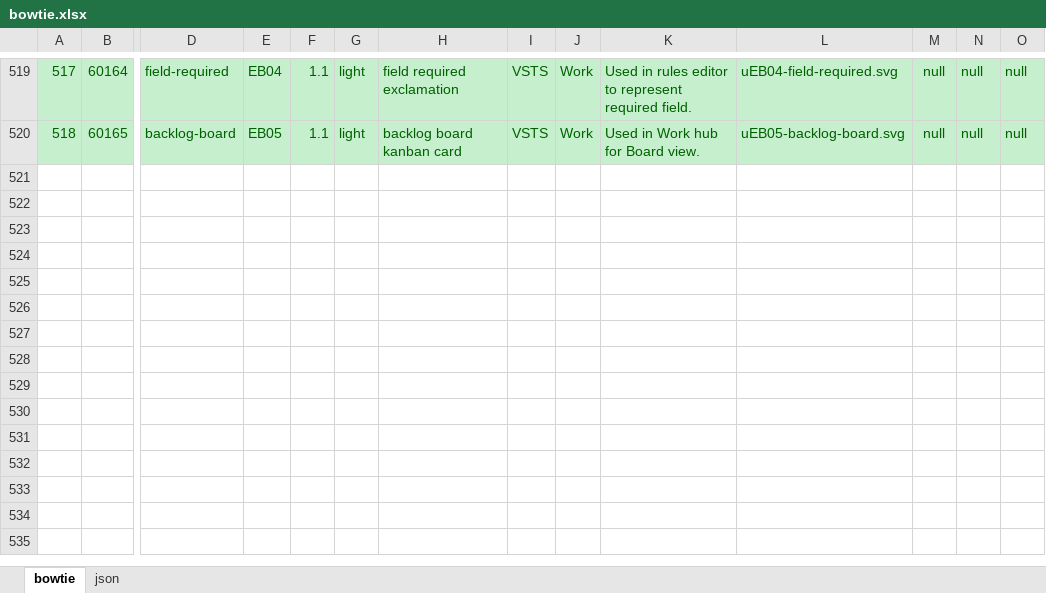
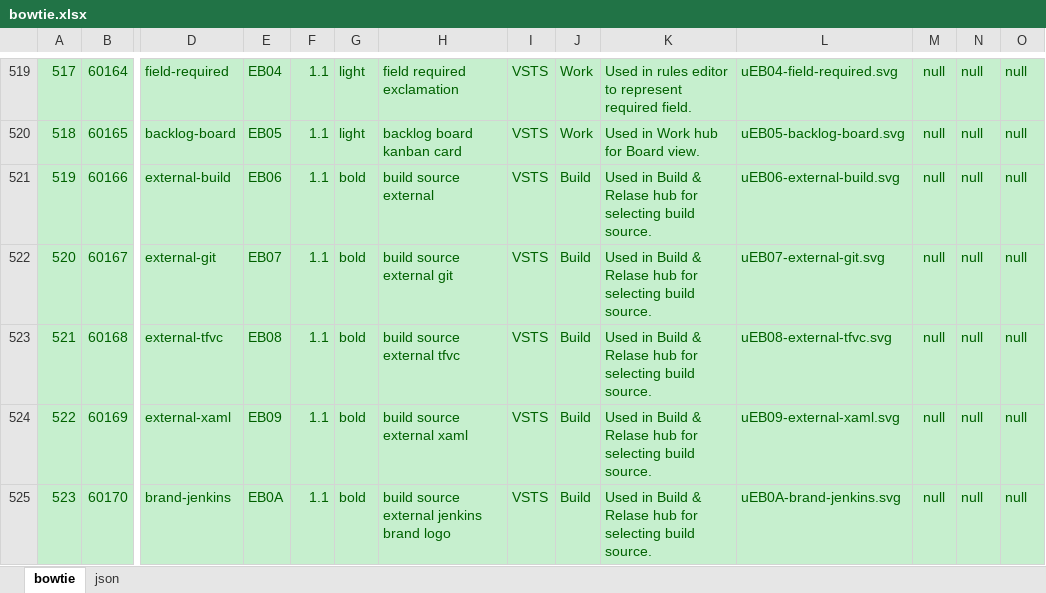
Before and after one commit to chryw/vsfi, an Excel workbook: source/bowtie.xlsx, sheet bowtie, drawn as a sheet; only a part is shown, gaps mark what is left out; values as stored, in another font and other column widths than the file's, no borders; rows hold the shown columns only; the diff names each change by its address in the sheet, - before the commit and + after, or states it on an @@ line.

Commit message:
build source icons

```diff
--- a/source/bowtie.xlsx (sheet bowtie)
+++ b/source/bowtie.xlsx (sheet bowtie)
+row 521: 519 | 60166 | external-build | EB06 | 1.1 | bold | build source external | VSTS | Build | Used in Build & Relase hub for selecting build source. | uEB06-external-build.svg | null | null | null
+row 522: 520 | 60167 | external-git | EB07 | 1.1 | bold | build source external git | VSTS | Build | Used in Build & Relase hub for selecting build source. | uEB07-external-git.svg | null | null | null
+row 523: 521 | 60168 | external-tfvc | EB08 | 1.1 | bold | build source external tfvc | VSTS | Build | Used in Build & Relase hub for selecting build source. | uEB08-external-tfvc.svg | null | null | null
+row 524: 522 | 60169 | external-xaml | EB09 | 1.1 | bold | build source external xaml | VSTS | Build | Used in Build & Relase hub for selecting build source. | uEB09-external-xaml.svg | null | null | null
+row 525: 523 | 60170 | brand-jenkins | EB0A | 1.1 | bold | build source external jenkins brand logo | VSTS | Build | Used in Build & Relase hub for selecting build source. | uEB0A-brand-jenkins.svg | null | null | null
```
Also changed, not shown: sheet json, 8 other files.
